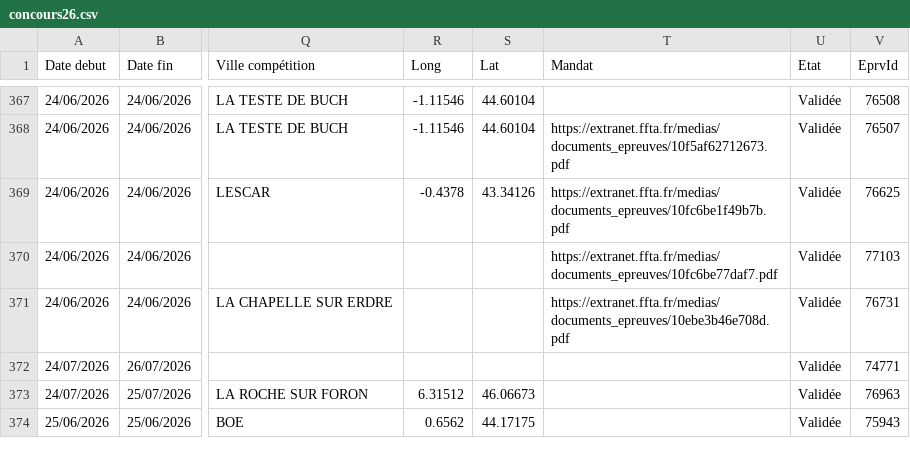
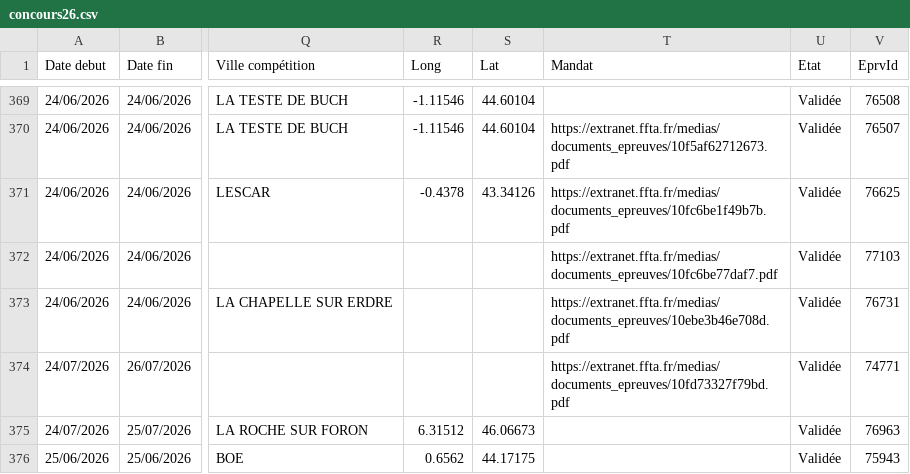
Before and after one commit to Comite-regional/Calendrier_FFTA, a CSV file: concours26.csv, drawn as a sheet; only a part is shown, gaps mark what is left out; addresses are those after the commit; the diff covers the shown part only; the diff names each change by its address in the sheet, - before the commit and + after, or states it on an @@ line.

```diff
--- a/concours26.csv
+++ b/concours26.csv
-T374 (Mandat): (empty)
+T374 (Mandat): https://extranet.ffta.fr/medias/documents_epreuves/10fd73327f79bd.pdf
```
Also changed, not shown: 2 added rows, 1 removed row and 11 edited cells elsewhere in this file.
